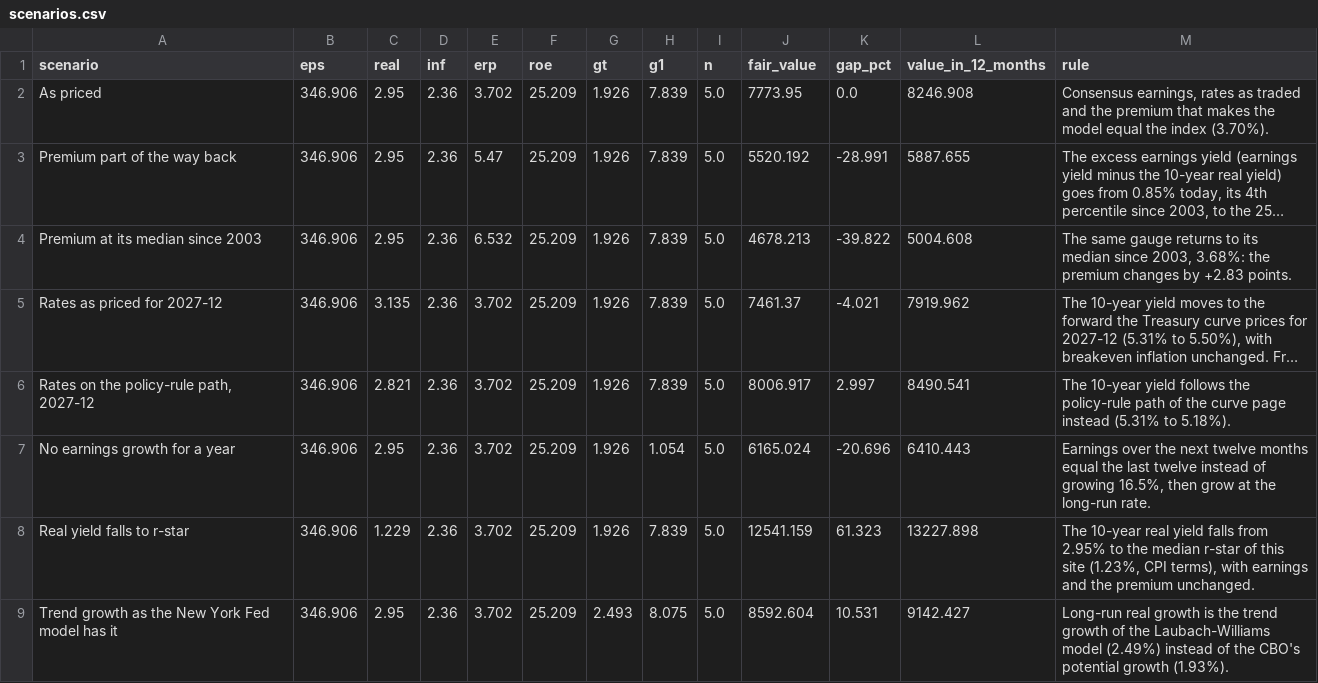
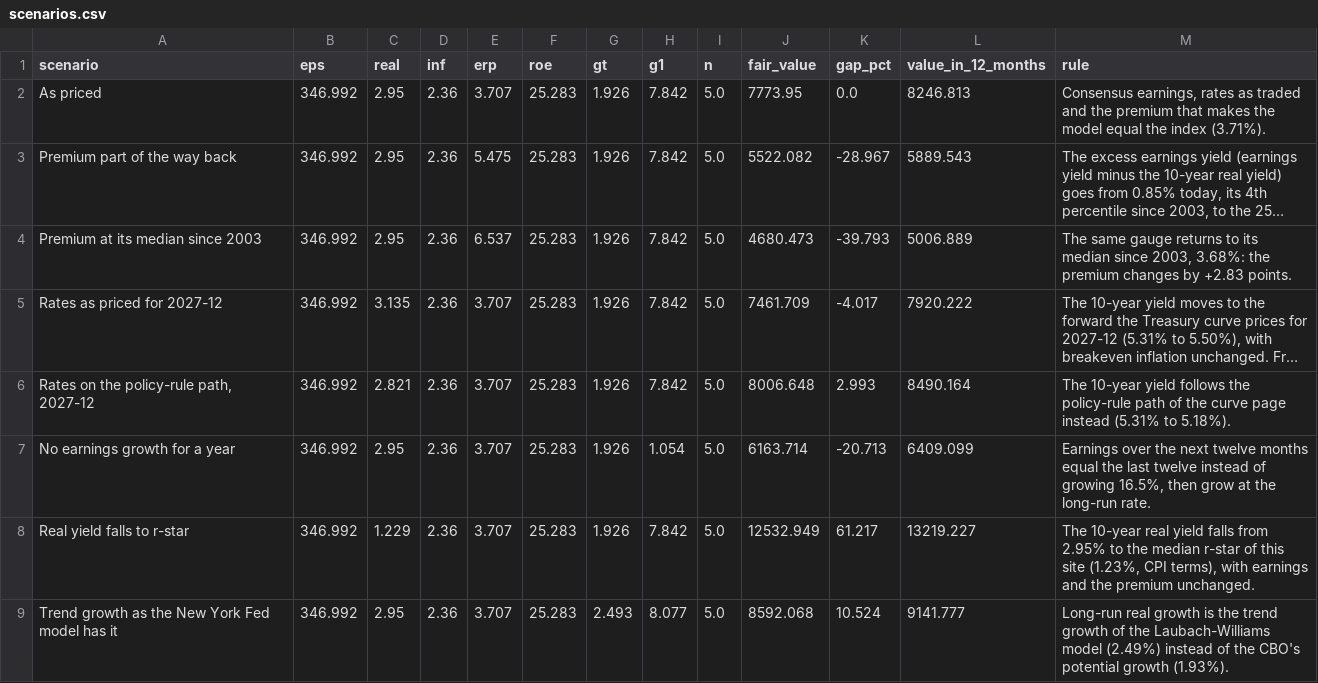
Before and after one commit to macroconvexity/arthurmota, a CSV file: spx/data/scenarios.csv, drawn as a sheet; only a part is shown; long unchanged cells end in …; the diff covers the shown part only; the diff names each change by its address in the sheet, - before the commit and + after, or states it on an @@ line.

```diff
--- a/spx/data/scenarios.csv
+++ b/spx/data/scenarios.csv
-B2:B9 (eps): 346.906
+B2:B9 (eps): 346.992
-E2 (erp): 3.702
+E2 (erp): 3.707
-F2:F9 (roe): 25.209
+F2:F9 (roe): 25.283
-H2:H6 (g1): 7.839
+H2:H6 (g1): 7.842
-L2 (value_in_12_months): 8246.908
+L2 (value_in_12_months): 8246.813
-M2 (rule): …the index (3.70%).
+M2 (rule): …the index (3.71%).
-E3 (erp): 5.47
+E3 (erp): 5.475
-J3 (fair_value): 5520.192
+J3 (fair_value): 5522.082
-K3 (gap_pct): -28.991
+K3 (gap_pct): -28.967
-L3 (value_in_12_months): 5887.655
+L3 (value_in_12_months): 5889.543
-E4 (erp): 6.532
+E4 (erp): 6.537
-J4 (fair_value): 4678.213
+J4 (fair_value): 4680.473
-K4 (gap_pct): -39.822
+K4 (gap_pct): -39.793
-L4 (value_in_12_months): 5004.608
+L4 (value_in_12_months): 5006.889
-E5:E9 (erp): 3.702
+E5:E9 (erp): 3.707
-J5 (fair_value): 7461.37
+J5 (fair_value): 7461.709
-K5 (gap_pct): -4.021
+K5 (gap_pct): -4.017
-L5 (value_in_12_months): 7919.962
+L5 (value_in_12_months): 7920.222
-J6 (fair_value): 8006.917
+J6 (fair_value): 8006.648
-K6 (gap_pct): 2.997
+K6 (gap_pct): 2.993
-L6 (value_in_12_months): 8490.541
+L6 (value_in_12_months): 8490.164
-J7 (fair_value): 6165.024
+J7 (fair_value): 6163.714
-K7 (gap_pct): -20.696
+K7 (gap_pct): -20.713
-L7 (value_in_12_months): 6410.443
+L7 (value_in_12_months): 6409.099
-H8 (g1): 7.839
+H8 (g1): 7.842
-J8 (fair_value): 12541.159
+J8 (fair_value): 12532.949
-K8 (gap_pct): 61.323
+K8 (gap_pct): 61.217
-L8 (value_in_12_months): 13227.898
+L8 (value_in_12_months): 13219.227
-H9 (g1): 8.075
+H9 (g1): 8.077
-J9 (fair_value): 8592.604
+J9 (fair_value): 8592.068
-K9 (gap_pct): 10.531
+K9 (gap_pct): 10.524
-L9 (value_in_12_months): 9142.427
+L9 (value_in_12_months): 9141.777
```
Also changed, not shown: 6 edited cells elsewhere in this file, spx/data/weekly.csv, 2 other files.
